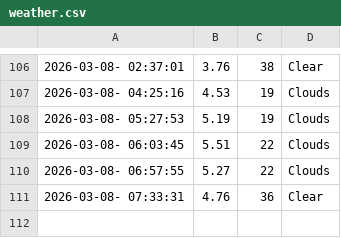
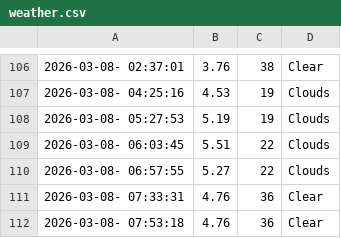
Before and after one commit to cheeserust/weather_5min, a CSV file: weather.csv, drawn as a sheet; only a part is shown, gaps mark what is left out; the diff names each change by its address in the sheet, - before the commit and + after, or states it on an @@ line.

```diff
--- a/weather.csv
+++ b/weather.csv
+row 112: 2026-03-08- 07:53:18 | 4.76 | 36 | Clear
```
